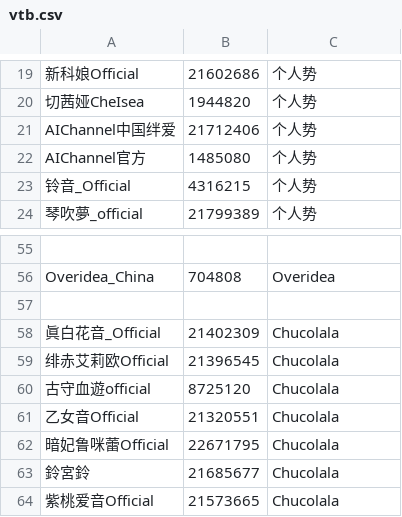
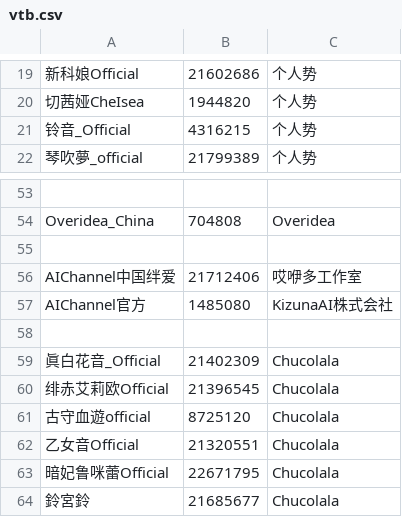
Before and after one commit to zhimingshenjun/DD_Monitor, a CSV file: utils/vtb.csv, drawn as a sheet; only a part is shown, gaps mark what is left out; the shorter side is filled out with more unchanged rows; removed rows and columns are numbered as before the commit, all else as after; the diff names each change by its address in the sheet, - before the commit and + after, or states it on an @@ line.

Commit message:
更新vtb列表

```diff
--- a/utils/vtb.csv
+++ b/utils/vtb.csv
-row 21: AIChannel中国绊爱 | 21712406 | 个人势
-row 22: AIChannel官方 | 1485080 | 个人势
+row 55: (empty)
+row 56: AIChannel中国绊爱 | 21712406 | 哎咿多工作室
+row 57: AIChannel官方 | 1485080 | KizunaAI株式会社
```
